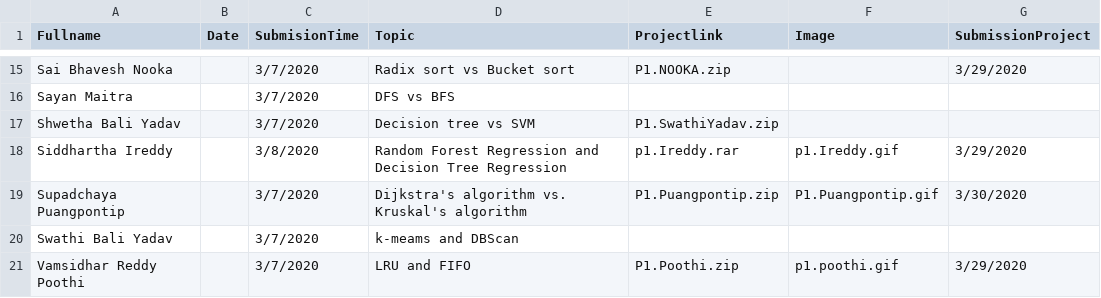
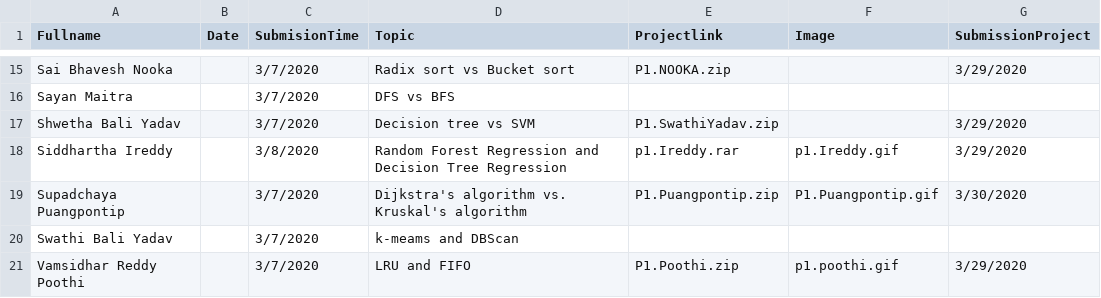
Before and after one commit to iDataVisualizationLab/CS5352, a TSV file: data/P1.tsv, drawn as a sheet; only a part is shown, gaps mark what is left out.

Commit message:
Update P1.tsv

```diff
--- a/data/P1.tsv
+++ b/data/P1.tsv
@@ -16,3 +16,3 @@ Sai Bhavesh Nooka		3/7/2020	Radix sort vs Bucket sort	P1.NOOKA.zip		3/29/2020
 Sayan Maitra		3/7/2020	DFS vs BFS			
-Shwetha Bali Yadav		3/7/2020	Decision tree vs SVM	P1.SwathiYadav.zip		
+Shwetha Bali Yadav		3/7/2020	Decision tree vs SVM	P1.SwathiYadav.zip		3/29/2020
 Siddhartha Ireddy		3/8/2020	Random Forest Regression and Decision Tree Regression	p1.Ireddy.rar	p1.Ireddy.gif	3/29/2020
```
